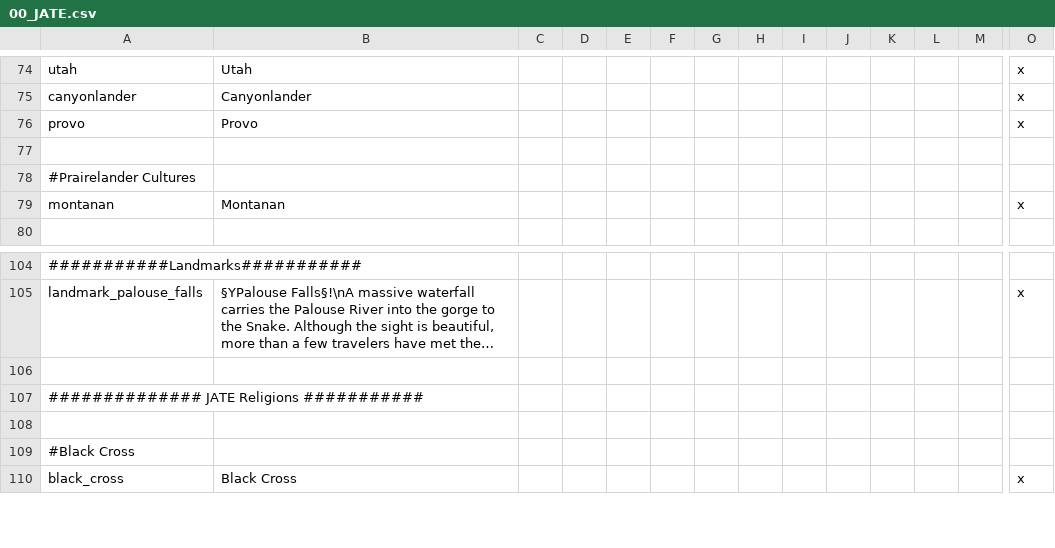
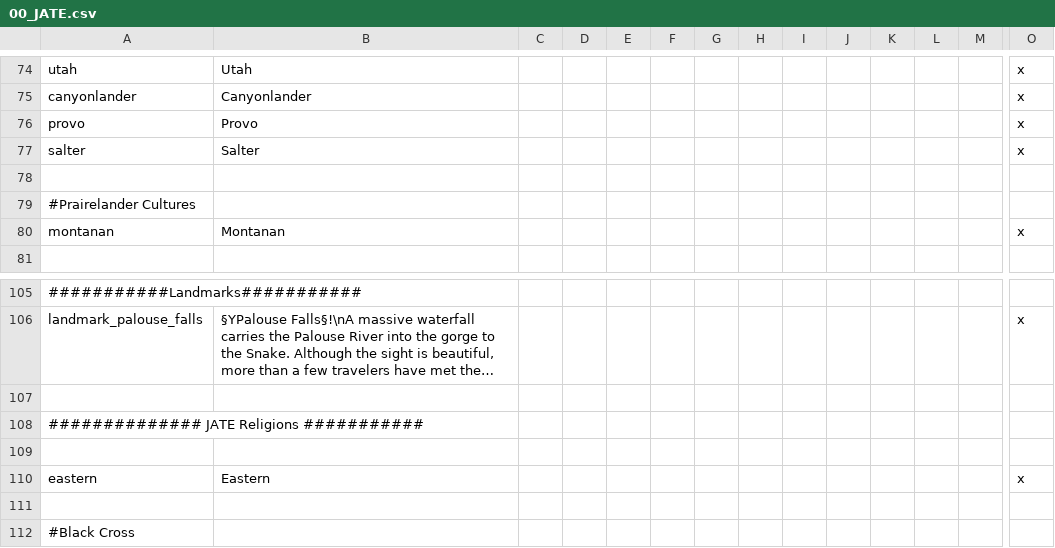
Before and after one commit to ShiatAli/JAtE, a CSV file: Just After the End/localisation/00_JATE.csv, drawn as a sheet; only a part is shown, gaps mark what is left out; the shorter side is filled out with more unchanged rows; long unchanged cells end in …; rows hold the shown columns only; the diff names each change by its address in the sheet, - before the commit and + after, or states it on an @@ line.

Commit message:
Couple of localization fixes

```diff
--- a/Just After the End/localisation/00_JATE.csv
+++ b/Just After the End/localisation/00_JATE.csv
+row 77: salter | Salter |  |  |  |  |  |  |  |  |  |  |  | x
+row 109: (empty)
+row 110: eastern | Eastern |  |  |  |  |  |  |  |  |  |  |  | x
```
